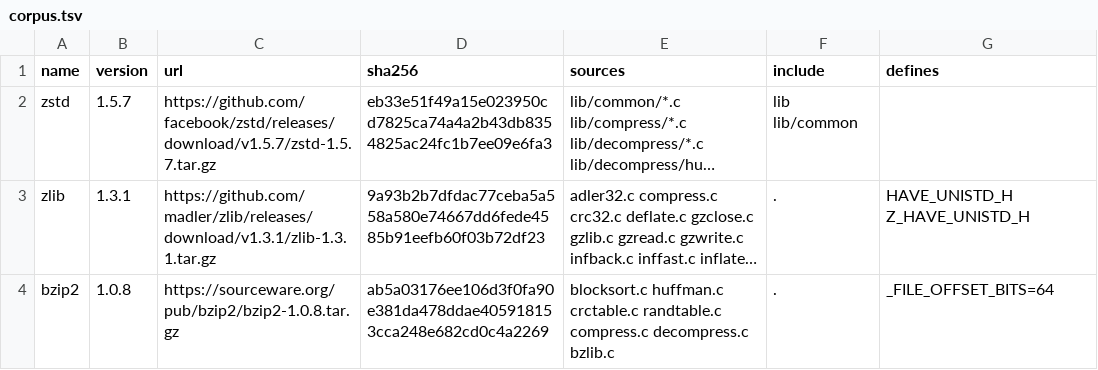
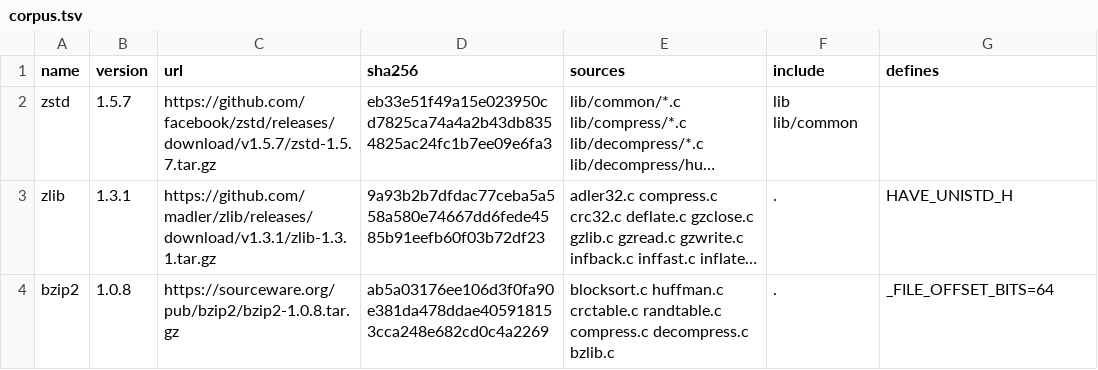
Before and after one commit to encero-systems/incan.pub, a TSV file: bake/c-toolchain/corpus.tsv, drawn as a sheet; long unchanged cells end in …; the diff names each change by its address in the sheet, - before the commit and + after, or states it on an @@ line.

Commit message:
Document the C toolchain release and its reproduction gate
The first gate run (39105652979) passed: the x86_64 and aarch64 Linux
hosts and the aarch64 Apple host produced identical archives for zstd,
zlib and bzip2 on both Linux targets, and identical freestanding objects
for both Linux targets, arm64-apple-macos13.0 and x86_64-pc-windows-msvc.
zlib's Z_HAVE_UNISTD_H define is dropped: zconf.h derives it from
HAVE_UNISTD_H.

```diff
--- a/bake/c-toolchain/corpus.tsv
+++ b/bake/c-toolchain/corpus.tsv
-G3 (defines): HAVE_UNISTD_H Z_HAVE_UNISTD_H
+G3 (defines): HAVE_UNISTD_H
```
Also changed, not shown: 2 other files.
